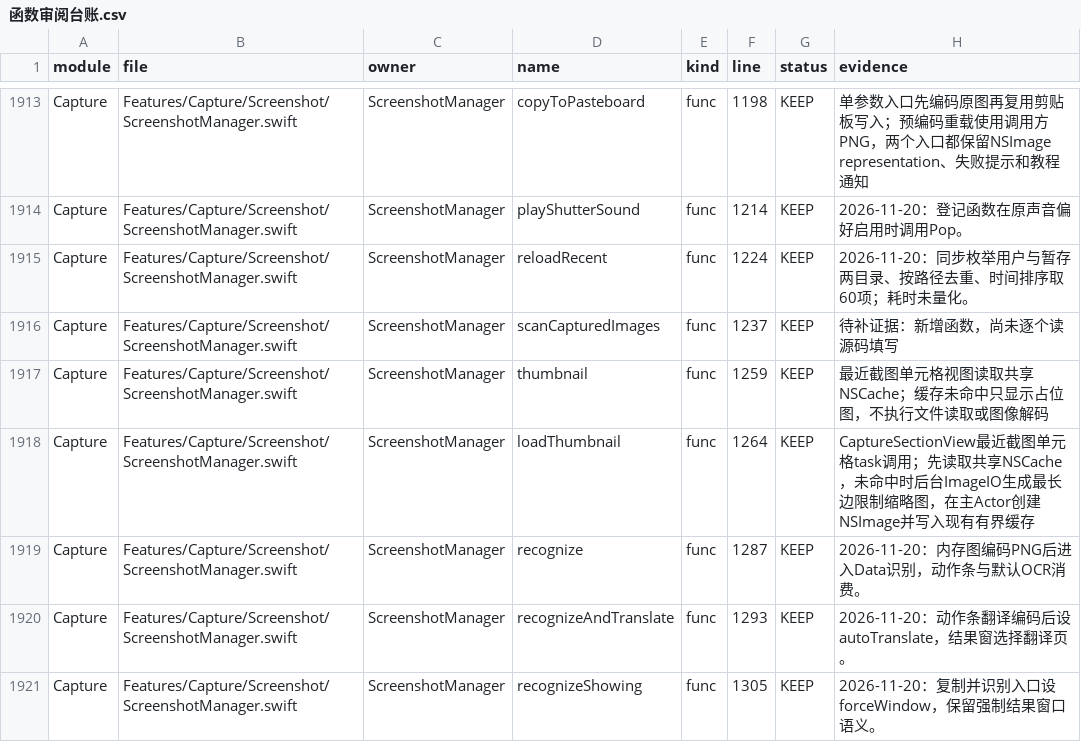
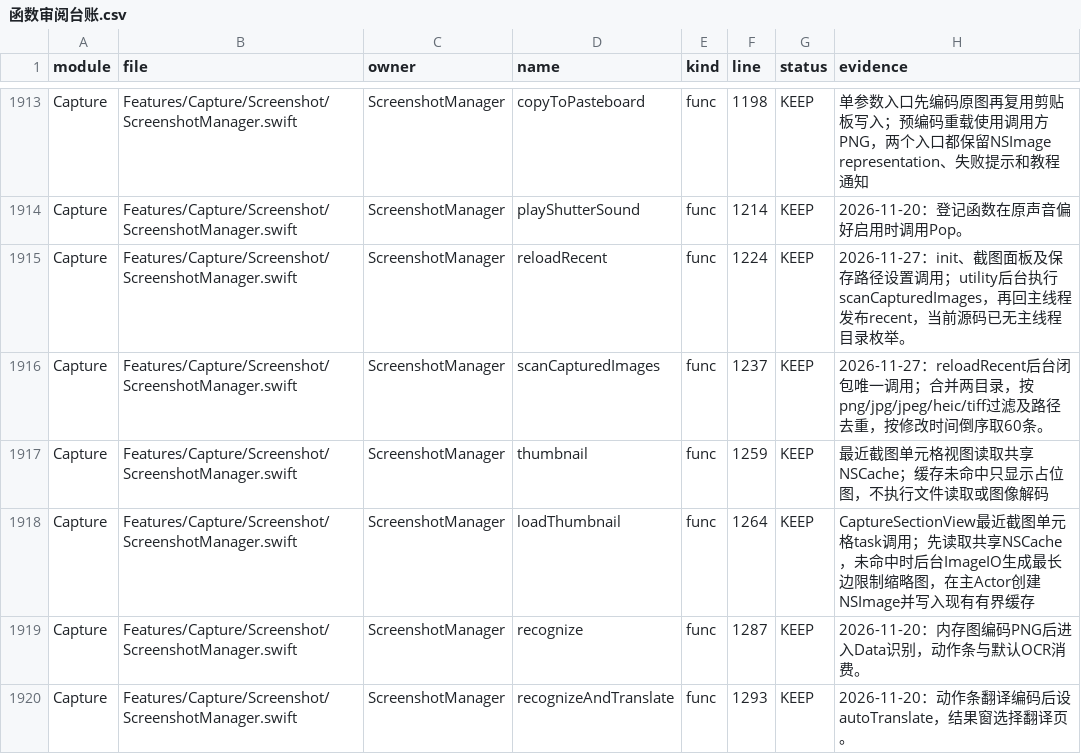
Before and after one commit to sxyq/Kitnest, a CSV file: docs/00-总览/数据表/函数审阅台账.csv, drawn as a sheet; only a part is shown, gaps mark what is left out; the shorter side is filled out with more unchanged rows; the diff covers the shown part only.

```diff
--- a/docs/00-总览/数据表/函数审阅台账.csv
+++ b/docs/00-总览/数据表/函数审阅台账.csv
@@ -1914,4 +1914,4 @@ Capture,Features/Capture/Screenshot/ScreenshotManager.swift,ScreenshotManager,co
 Capture,Features/Capture/Screenshot/ScreenshotManager.swift,ScreenshotManager,playShutterSound,func,1214,KEEP,2026-11-20：登记函数在原声音偏好启用时调用Pop。
-Capture,Features/Capture/Screenshot/ScreenshotManager.swift,ScreenshotManager,reloadRecent,func,1224,KEEP,2026-11-20：同步枚举用户与暂存两目录、按路径去重、时间排序取60项；耗时未量化。
-Capture,Features/Capture/Screenshot/ScreenshotManager.swift,ScreenshotManager,scanCapturedImages,func,1237,KEEP,待补证据：新增函数，尚未逐个读源码填写
+Capture,Features/Capture/Screenshot/ScreenshotManager.swift,ScreenshotManager,reloadRecent,func,1224,KEEP,2026-11-27：init、截图面板及保存路径设置调用；utility后台执行scanCapturedImages，再回主线程发布recent，当前源码已无主线程目录枚举。
+Capture,Features/Capture/Screenshot/ScreenshotManager.swift,ScreenshotManager,scanCapturedImages,func,1237,KEEP,2026-11-27：reloadRecent后台闭包唯一调用；合并两目录，按png/jpg/jpeg/heic/tiff过滤及路径去重，按修改时间倒序取60条。
 Capture,Features/Capture/Screenshot/ScreenshotManager.swift,ScreenshotManager,thumbnail,func,1259,KEEP,最近截图单元格视图读取共享NSCache；缓存未命中只显示占位图，不执行文件读取或图像解码
```
Also changed, not shown: 25 edited cells elsewhere in this file, docs/00-总览/数据表/预览窗口排查.csv, 7 other files.
